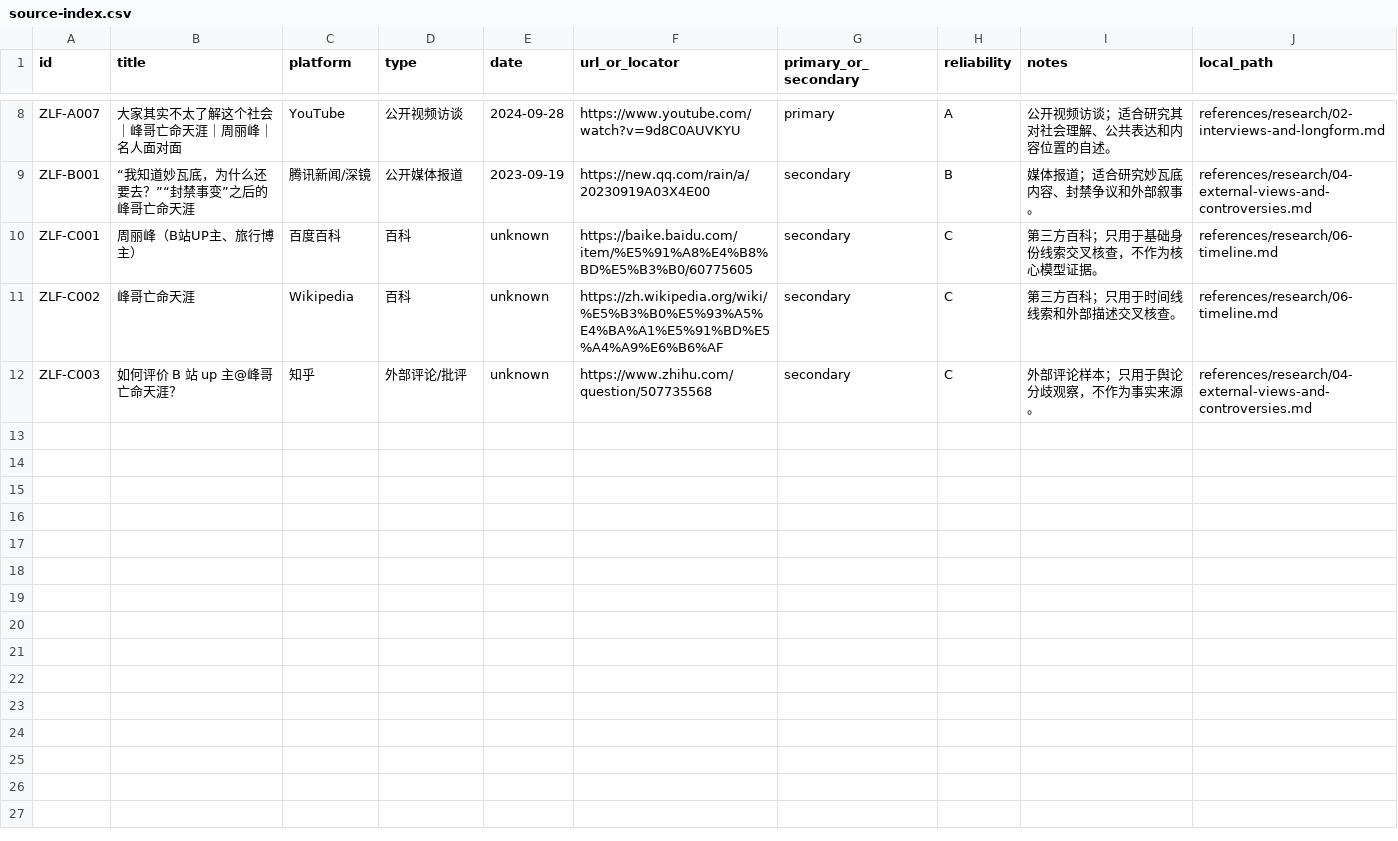
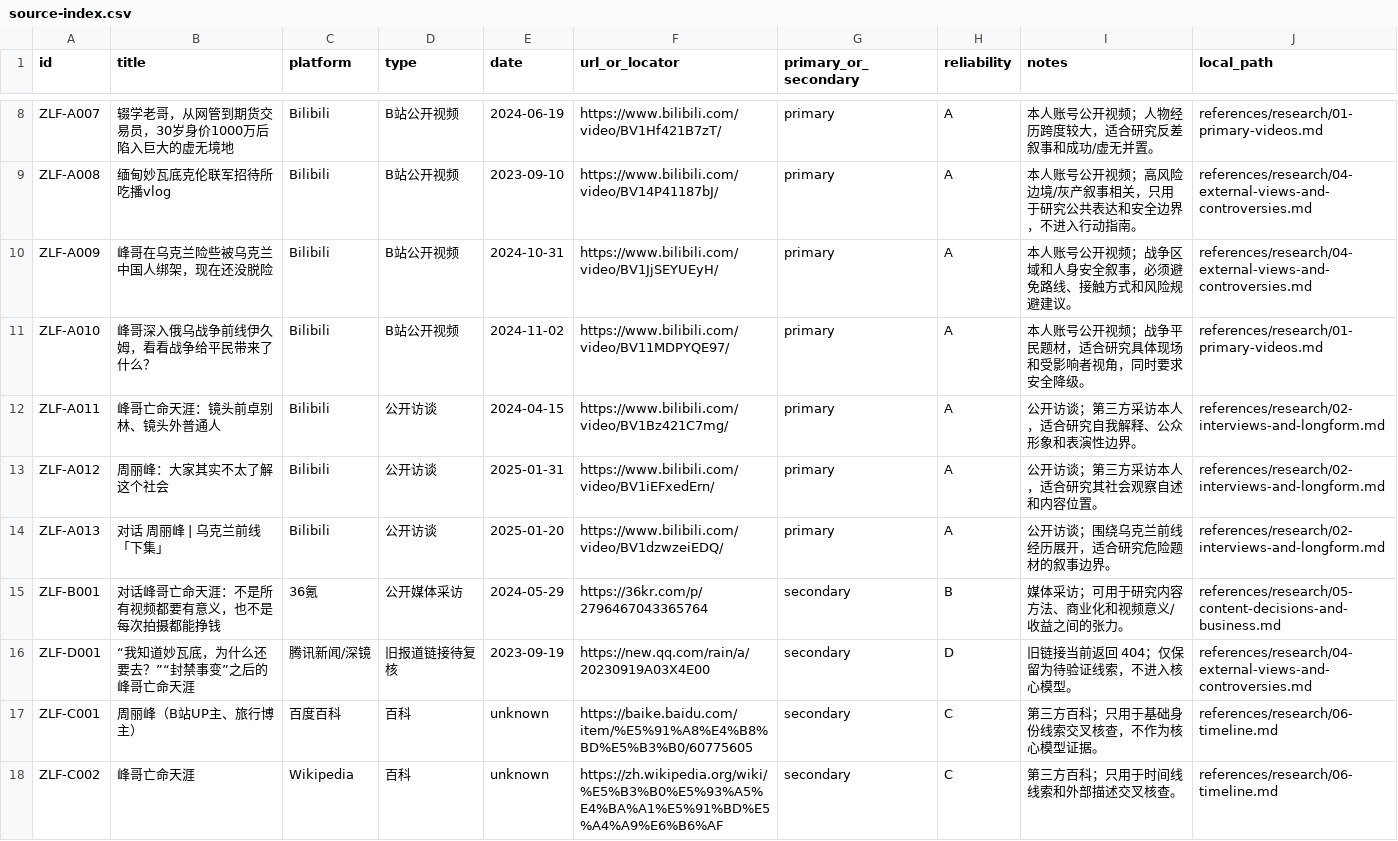
Before and after one commit to twodog-tt/zhoulifeng-skill, a CSV file: references/source-index.csv, drawn as a sheet; only a part is shown, gaps mark what is left out; the shorter side is filled out with more unchanged rows; addresses are those after the commit; the diff covers the shown part only; the diff names each change by its address in the sheet, - before the commit and + after, or states it on an @@ line.

```diff
--- a/references/source-index.csv
+++ b/references/source-index.csv
-B8 (title): 大家其实不太了解这个社会｜峰哥亡命天涯｜周丽峰｜名人面对面
+B8 (title): 辍学老哥，从网管到期货交易员，30岁身价1000万后陷入巨大的虚无境地
-C8 (platform): YouTube
+C8 (platform): Bilibili
-D8 (type): 公开视频访谈
+D8 (type): B站公开视频
-E8 (date): 2024-09-28
+E8 (date): 2024-06-19
-F8 (url_or_locator): https://www.youtube.com/watch?v=9d8C0AUVKYU
+F8 (url_or_locator): https://www.bilibili.com/video/BV1Hf421B7zT/
-I8 (notes): 公开视频访谈；适合研究其对社会理解、公共表达和内容位置的自述。
+I8 (notes): 本人账号公开视频；人物经历跨度较大，适合研究反差叙事和成功/虚无并置。
-J8 (local_path): references/research/02-interviews-and-longform.md
+J8 (local_path): references/research/01-primary-videos.md
+row 9: ZLF-A008 | 缅甸妙瓦底克伦联军招待所吃播vlog | Bilibili | B站公开视频 | 2023-09-10 | https://www.bilibili.com/video/BV14P41187bJ/ | primary | A | 本人账号公开视频；高风险边境/灰产叙事相关，只用于研究公共表达和安全边界，不进入行动指南。 | references/research/04-external-views-and-controversies.md
+row 10: ZLF-A009 | 峰哥在乌克兰险些被乌克兰中国人绑架，现在还没脱险 | Bilibili | B站公开视频 | 2024-10-31 | https://www.bilibili.com/video/BV1JjSEYUEyH/ | primary | A | 本人账号公开视频；战争区域和人身安全叙事，必须避免路线、接触方式和风险规避建议。 | references/research/04-external-views-and-controversies.md
+row 11: ZLF-A010 | 峰哥深入俄乌战争前线伊久姆，看看战争给平民带来了什么？ | Bilibili | B站公开视频 | 2024-11-02 | https://www.bilibili.com/video/BV11MDPYQE97/ | primary | A | 本人账号公开视频；战争平民题材，适合研究具体现场和受影响者视角，同时要求安全降级。 | references/research/01-primary-videos.md
+row 12: ZLF-A011 | 峰哥亡命天涯：镜头前卓别林、镜头外普通人 | Bilibili | 公开访谈 | 2024-04-15 | https://www.bilibili.com/video/BV1Bz421C7mg/ | primary | A | 公开访谈；第三方采访本人，适合研究自我解释、公众形象和表演性边界。 | references/research/02-interviews-and-longform.md
+row 13: ZLF-A012 | 周丽峰：大家其实不太了解这个社会 | Bilibili | 公开访谈 | 2025-01-31 | https://www.bilibili.com/video/BV1iEFxedErn/ | primary | A | 公开访谈；第三方采访本人，适合研究其社会观察自述和内容位置。 | references/research/02-interviews-and-longform.md
+row 14: ZLF-A013 | 对话 周丽峰 | 乌克兰前线「下集」 | Bilibili | 公开访谈 | 2025-01-20 | https://www.bilibili.com/video/BV1dzwzeiEDQ/ | primary | A | 公开访谈；围绕乌克兰前线经历展开，适合研究危险题材的叙事边界。 | references/research/02-interviews-and-longform.md
-B15 (title): “我知道妙瓦底，为什么还要去？”“封禁事变”之后的峰哥亡命天涯
+B15 (title): 对话峰哥亡命天涯：不是所有视频都要有意义，也不是每次拍摄都能挣钱
-C15 (platform): 腾讯新闻/深镜
+C15 (platform): 36氪
-D15 (type): 公开媒体报道
+D15 (type): 公开媒体采访
-E15 (date): 2023-09-19
+E15 (date): 2024-05-29
-F15 (url_or_locator): https://new.qq.com/rain/a/20230919A03X4E00
+F15 (url_or_locator): https://36kr.com/p/2796467043365764
-I15 (notes): 媒体报道；适合研究妙瓦底内容、封禁争议和外部叙事。
+I15 (notes): 媒体采访；可用于研究内容方法、商业化和视频意义/收益之间的张力。
-J15 (local_path): references/research/04-external-views-and-controversies.md
+J15 (local_path): references/research/05-content-decisions-and-business.md
+row 16: ZLF-D001 | “我知道妙瓦底，为什么还要去？”“封禁事变”之后的峰哥亡命天涯 | 腾讯新闻/深镜 | 旧报道链接待复核 | 2023-09-19 | https://new.qq.com/rain/a/20230919A03X4E00 | secondary | D | 旧链接当前返回 404；仅保留为待验证线索，不进入核心模型。 | references/research/04-external-views-and-controversies.md
```
Also changed, not shown: 27 edited cells elsewhere in this file, 11 other files.
